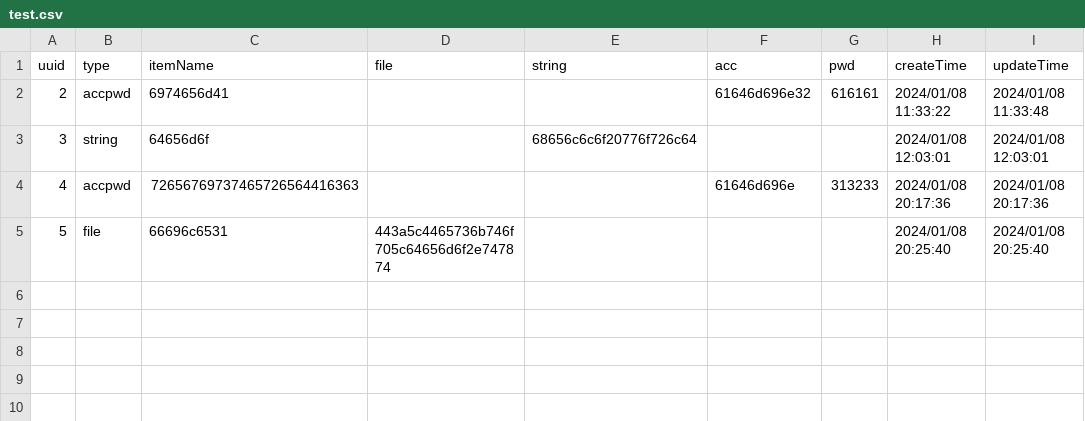
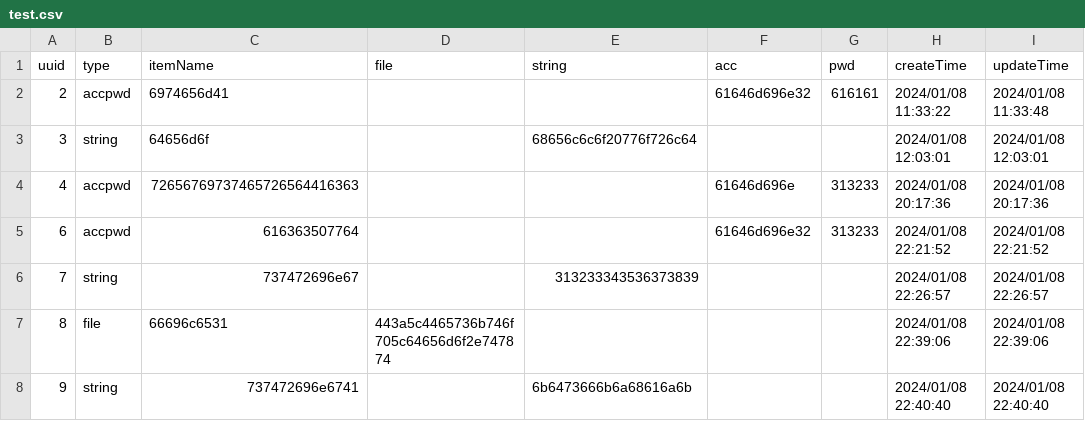
Before and after one commit to yc004/BigHomework, a CSV file: test.csv, drawn as a sheet.

```diff
--- a/test.csv
+++ b/test.csv
@@ -4,2 +4,5 @@ uuid,type,itemName,file,string,acc,pwd,createTime,updateTime
 4,accpwd,72656769737465726564416363,,,61646d696e,313233,2024/01/08 20:17:36,2024/01/08 20:17:36
-5,file,66696c6531,443a5c4465736b746f705c64656d6f2e747874,,,,2024/01/08 20:25:40,2024/01/08 20:25:40
+6,accpwd,616363507764,,,61646d696e32,313233,2024/01/08 22:21:52,2024/01/08 22:21:52
+7,string,737472696e67,,313233343536373839,,,2024/01/08 22:26:57,2024/01/08 22:26:57
+8,file,66696c6531,443a5c4465736b746f705c64656d6f2e747874,,,,2024/01/08 22:39:06,2024/01/08 22:39:06
+9,string,737472696e6741,,6b6473666b6a68616a6b,,,2024/01/08 22:40:40,2024/01/08 22:40:40
```
Also changed, not shown: 1 other file.
